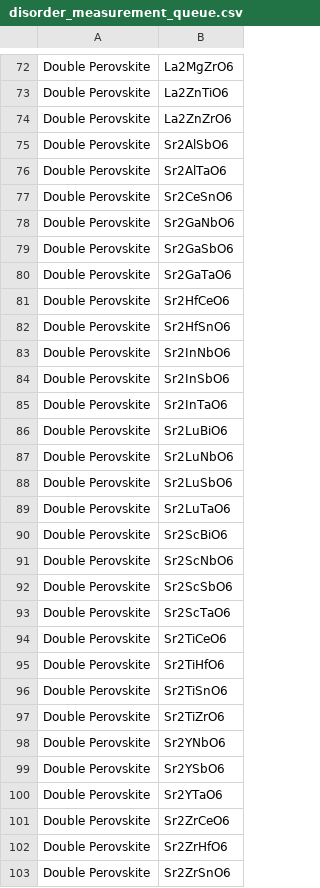
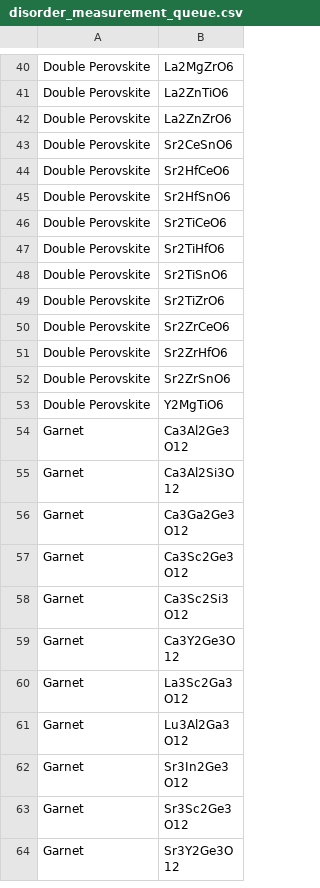
Before and after one commit to ColinBundschu/literature-search, a CSV file: disorder_measurement_queue.csv, drawn as a sheet; only a part is shown, gaps mark what is left out; the shorter side is filled out with more unchanged rows; the diff covers the shown part only.

```diff
--- a/disorder_measurement_queue.csv
+++ b/disorder_measurement_queue.csv
@@ -74,21 +42,5 @@ Double Perovskite,La2ZnTiO6
 Double Perovskite,La2ZnZrO6
-Double Perovskite,Sr2AlSbO6
-Double Perovskite,Sr2AlTaO6
 Double Perovskite,Sr2CeSnO6
-Double Perovskite,Sr2GaNbO6
-Double Perovskite,Sr2GaSbO6
-Double Perovskite,Sr2GaTaO6
 Double Perovskite,Sr2HfCeO6
 Double Perovskite,Sr2HfSnO6
-Double Perovskite,Sr2InNbO6
-Double Perovskite,Sr2InSbO6
-Double Perovskite,Sr2InTaO6
-Double Perovskite,Sr2LuBiO6
-Double Perovskite,Sr2LuNbO6
-Double Perovskite,Sr2LuSbO6
-Double Perovskite,Sr2LuTaO6
-Double Perovskite,Sr2ScBiO6
-Double Perovskite,Sr2ScNbO6
-Double Perovskite,Sr2ScSbO6
-Double Perovskite,Sr2ScTaO6
 Double Perovskite,Sr2TiCeO6
@@ -97,5 +49,2 @@ Double Perovskite,Sr2TiSnO6
 Double Perovskite,Sr2TiZrO6
-Double Perovskite,Sr2YNbO6
-Double Perovskite,Sr2YSbO6
-Double Perovskite,Sr2YTaO6
 Double Perovskite,Sr2ZrCeO6
```
Also changed, not shown: 32 removed rows elsewhere in this file, disorder_measurements.csv.
